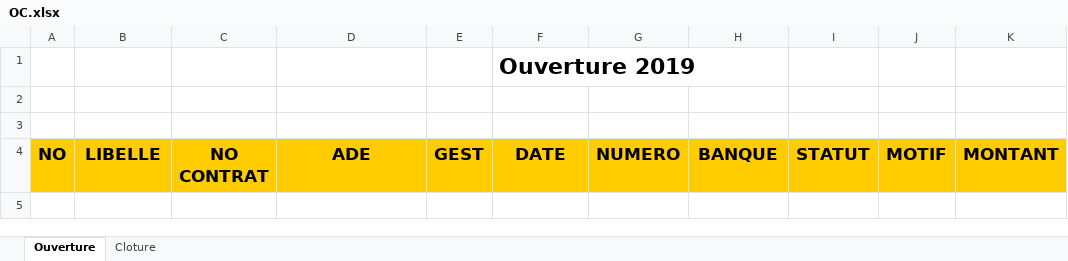
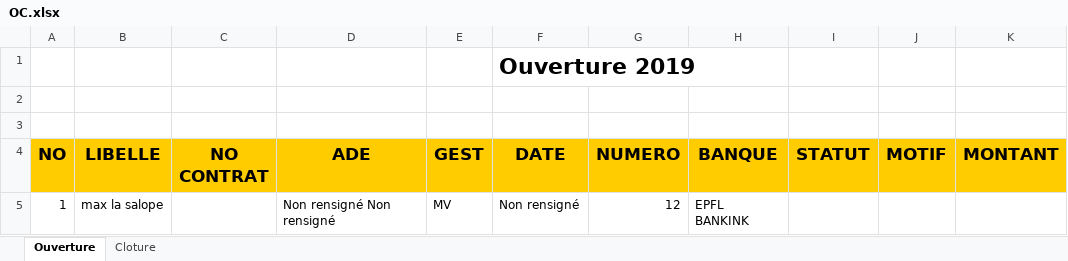
Before and after one commit to mvandelle/Octopus, an Excel workbook: OC.xlsx, sheet Ouverture, drawn as a sheet; values as stored, in another font and other column widths than the file's, no borders; the diff names each change by its address in the sheet, - before the commit and + after, or states it on an @@ line.

```diff
--- a/OC.xlsx (sheet Ouverture)
+++ b/OC.xlsx (sheet Ouverture)
+row 5: 1 | max la salope |  | Non rensigné Non rensigné | MV | Non rensigné | 12 | EPFL BANKINK
```
Also changed, not shown: sheet Cloture, Recapitulatif.xlsx, RegistreCompte.xlsx, 18 other files.
